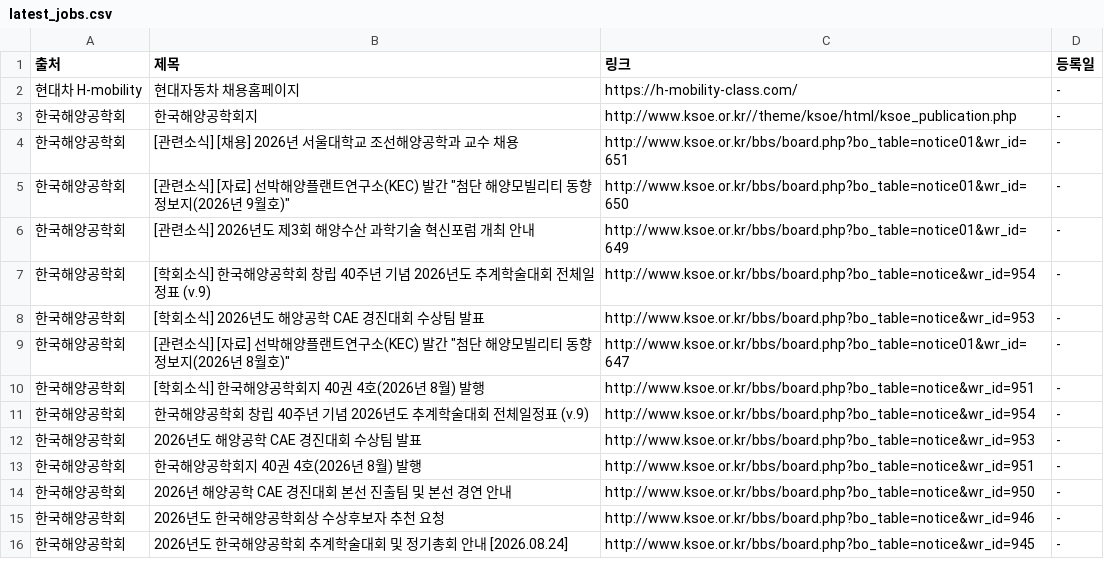
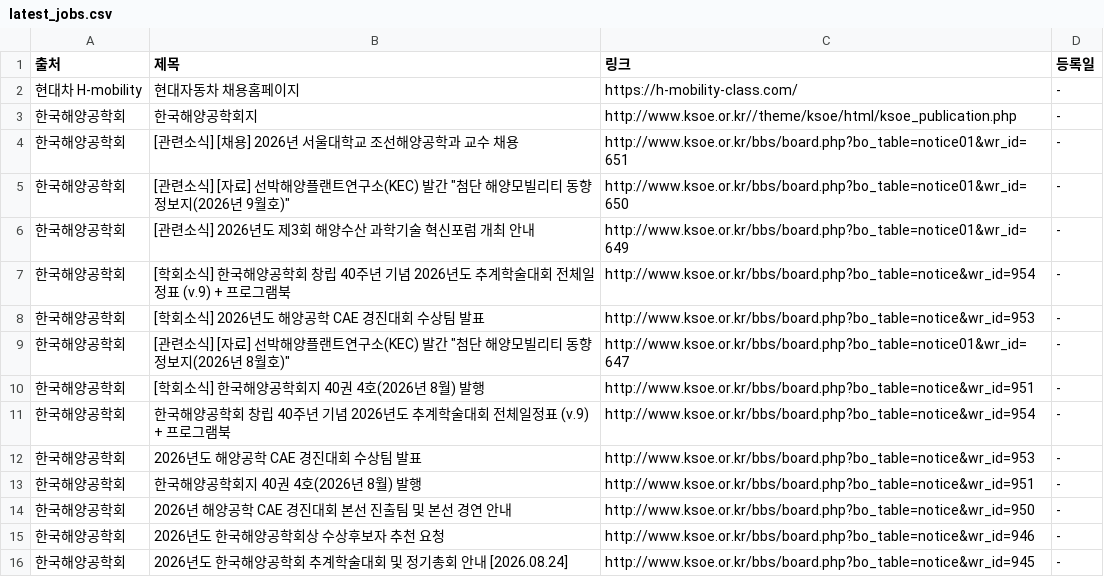
Before and after one commit to Diesel-Hun/job-activity-scraper, a CSV file: latest_jobs.csv, drawn as a sheet; only a part is shown.

```diff
--- a/latest_jobs.csv
+++ b/latest_jobs.csv
@@ -6,3 +6,3 @@
 한국해양공학회,[관련소식] 2026년도 제3회 해양수산 과학기술 혁신포럼 개최 안내,http://www.ksoe.or.kr/bbs/board.php?bo_table=notice01&wr_id=649,-
-한국해양공학회,[학회소식] 한국해양공학회 창립 40주년 기념 2026년도 추계학술대회 전체일정표 (v.9),http://www.ksoe.or.kr/bbs/board.php?bo_table=notice&wr_id=954,-
+한국해양공학회,[학회소식] 한국해양공학회 창립 40주년 기념 2026년도 추계학술대회 전체일정표 (v.9) + 프로그램북,http://www.ksoe.or.kr/bbs/board.php?bo_table=notice&wr_id=954,-
 한국해양공학회,[학회소식] 2026년도 해양공학 CAE 경진대회 수상팀 발표,http://www.ksoe.or.kr/bbs/board.php?bo_table=notice&wr_id=953,-
@@ -10,3 +10,3 @@
 한국해양공학회,[학회소식] 한국해양공학회지 40권 4호(2026년 8월) 발행,http://www.ksoe.or.kr/bbs/board.php?bo_table=notice&wr_id=951,-
-한국해양공학회,한국해양공학회 창립 40주년 기념 2026년도 추계학술대회 전체일정표 (v.9),http://www.ksoe.or.kr/bbs/board.php?bo_table=notice&wr_id=954,-
+한국해양공학회,한국해양공학회 창립 40주년 기념 2026년도 추계학술대회 전체일정표 (v.9) + 프로그램북,http://www.ksoe.or.kr/bbs/board.php?bo_table=notice&wr_id=954,-
 한국해양공학회,2026년도 해양공학 CAE 경진대회 수상팀 발표,http://www.ksoe.or.kr/bbs/board.php?bo_table=notice&wr_id=953,-
```
Also changed, not shown: 1 other file.
